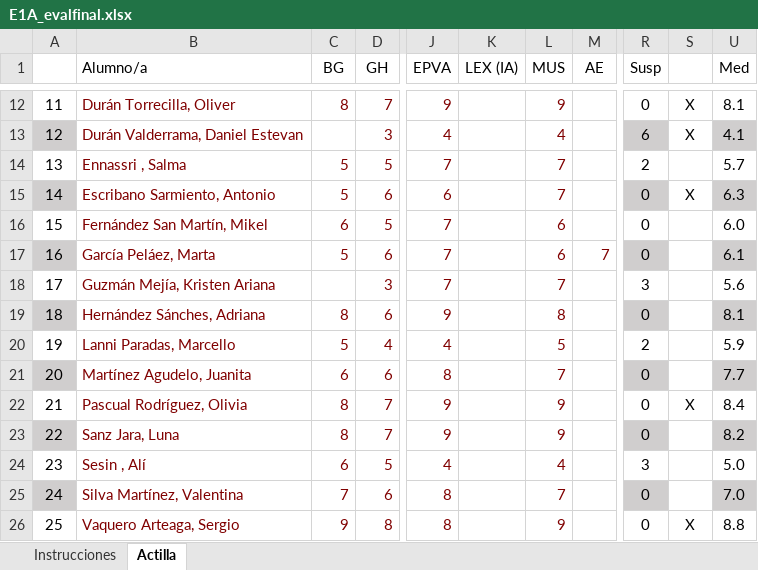
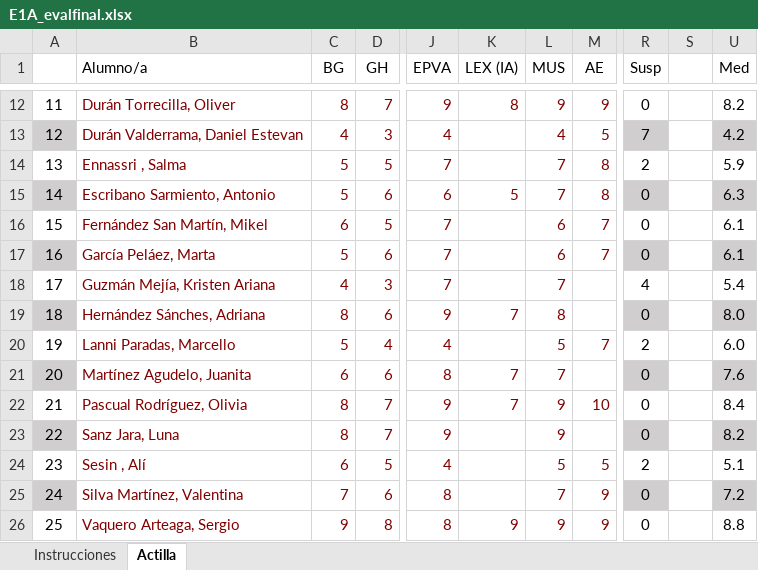
Before and after one commit to eolivaresabcd/sapere_aude, an Excel workbook: matematicas_1ESOA/notas/E1A_evalfinal.xlsx, sheet Actilla, drawn as a sheet; only a part is shown, gaps mark what is left out; values as stored, in another font and other column widths than the file's, no borders; conditional formats not drawn; the diff covers the shown part only; the diff names each change by its address in the sheet, - before the commit and + after, or states it on an @@ line.

```diff
--- a/matematicas_1ESOA/notas/E1A_evalfinal.xlsx (sheet Actilla)
+++ b/matematicas_1ESOA/notas/E1A_evalfinal.xlsx (sheet Actilla)
-K12 (LEX (IA)): (empty)
+K12 (LEX (IA)): 8
-M12 (AE): (empty)
+M12 (AE): 9
-S12:S13: X
+S12:S13: (empty)
-U12 (Med): 8.1
+U12 (Med): 8.2
-C13 (BG): (empty)
+C13 (BG): 4
-M13 (AE): (empty)
+M13 (AE): 5
-R13 (Susp): 6
+R13 (Susp): 7
-U13 (Med): 4.1
+U13 (Med): 4.2
-M14:M15 (AE): (empty)
+M14:M15 (AE): 8
-U14 (Med): 5.7
+U14 (Med): 5.9
-K15 (LEX (IA)): (empty)
+K15 (LEX (IA)): 5
-S15: X
+S15: (empty)
-M16 (AE): (empty)
+M16 (AE): 7
-U16 (Med): 6.0
+U16 (Med): 6.1
-C18 (BG): (empty)
+C18 (BG): 4
-R18 (Susp): 3
+R18 (Susp): 4
-U18 (Med): 5.6
+U18 (Med): 5.4
-K19 (LEX (IA)): (empty)
+K19 (LEX (IA)): 7
-U19 (Med): 8.1
+U19 (Med): 8.0
-M20 (AE): (empty)
+M20 (AE): 7
-U20 (Med): 5.9
+U20 (Med): 6.0
-K21:K22 (LEX (IA)): (empty)
+K21:K22 (LEX (IA)): 7
-U21 (Med): 7.7
+U21 (Med): 7.6
-M22 (AE): (empty)
+M22 (AE): 10
-S22: X
+S22: (empty)
-L24 (MUS): 4
+L24 (MUS): 5
-M24 (AE): (empty)
+M24 (AE): 5
-R24 (Susp): 3
+R24 (Susp): 2
-U24 (Med): 5.0
+U24 (Med): 5.1
-M25:M26 (AE): (empty)
+M25:M26 (AE): 9
-U25 (Med): 7.0
+U25 (Med): 7.2
-K26 (LEX (IA)): (empty)
+K26 (LEX (IA)): 9
-S26: X
+S26: (empty)
```
Also changed, not shown: 42 edited cells elsewhere in this sheet, matematicas_1ESOA/notas/E1A_eval3.xlsx, 9 other files.
